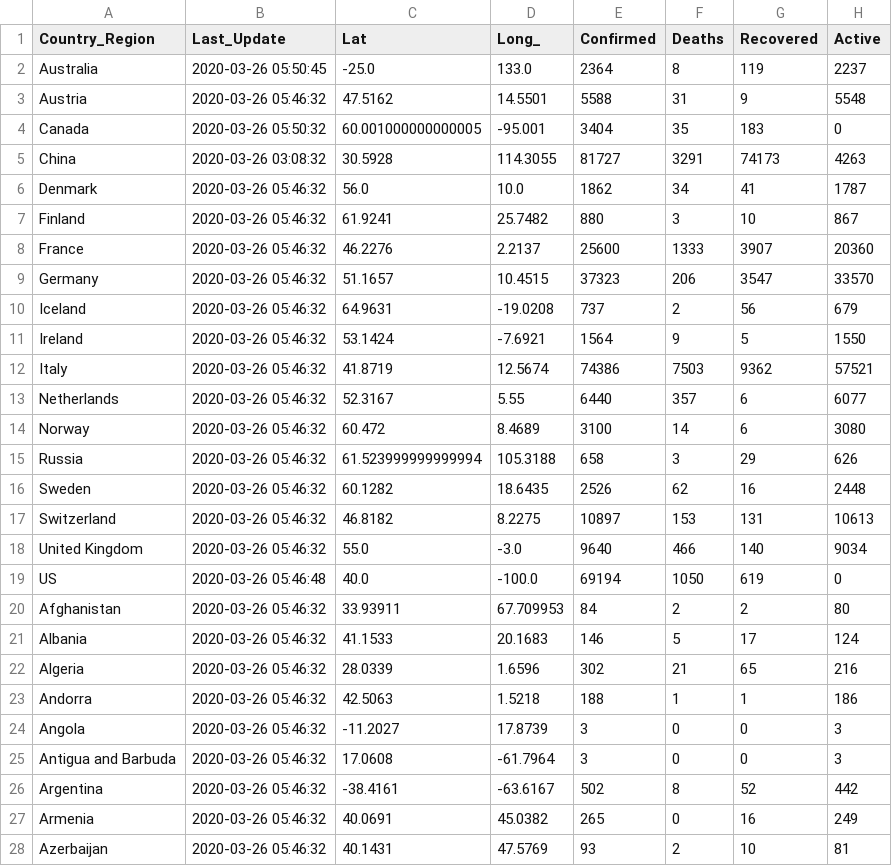
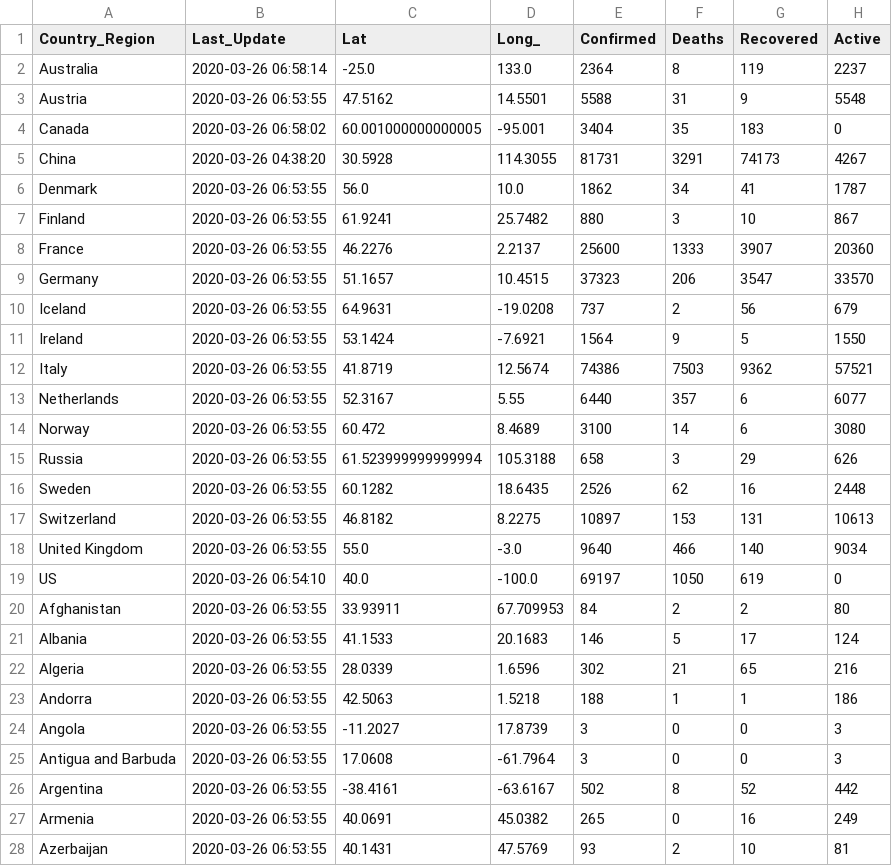
Before and after one commit to pablisco/virustrend, a CSV file: cache/cases_country.csv, drawn as a sheet; only a part is shown; the diff covers the shown part only.

```diff
--- a/cache/cases_country.csv
+++ b/cache/cases_country.csv
@@ -1,28 +1,28 @@
 Country_Region,Last_Update,Lat,Long_,Confirmed,Deaths,Recovered,Active
-Australia,2020-03-26 05:50:45,-25.0,133.0,2364,8,119,2237
-Austria,2020-03-26 05:46:32,47.5162,14.5501,5588,31,9,5548
-Canada,2020-03-26 05:50:32,60.001000000000005,-95.001,3404,35,183,0
-China,2020-03-26 03:08:32,30.5928,114.3055,81727,3291,74173,4263
-Denmark,2020-03-26 05:46:32,56.0,10.0,1862,34,41,1787
-Finland,2020-03-26 05:46:32,61.9241,25.7482,880,3,10,867
-France,2020-03-26 05:46:32,46.2276,2.2137,25600,1333,3907,20360
-Germany,2020-03-26 05:46:32,51.1657,10.4515,37323,206,3547,33570
-Iceland,2020-03-26 05:46:32,64.9631,-19.0208,737,2,56,679
-Ireland,2020-03-26 05:46:32,53.1424,-7.6921,1564,9,5,1550
-Italy,2020-03-26 05:46:32,41.8719,12.5674,74386,7503,9362,57521
-Netherlands,2020-03-26 05:46:32,52.3167,5.55,6440,357,6,6077
-Norway,2020-03-26 05:46:32,60.472,8.4689,3100,14,6,3080
-Russia,2020-03-26 05:46:32,61.523999999999994,105.3188,658,3,29,626
-Sweden,2020-03-26 05:46:32,60.1282,18.6435,2526,62,16,2448
-Switzerland,2020-03-26 05:46:32,46.8182,8.2275,10897,153,131,10613
-United Kingdom,2020-03-26 05:46:32,55.0,-3.0,9640,466,140,9034
-US,2020-03-26 05:46:48,40.0,-100.0,69194,1050,619,0
-Afghanistan,2020-03-26 05:46:32,33.93911,67.709953,84,2,2,80
-Albania,2020-03-26 05:46:32,41.1533,20.1683,146,5,17,124
-Algeria,2020-03-26 05:46:32,28.0339,1.6596,302,21,65,216
-Andorra,2020-03-26 05:46:32,42.5063,1.5218,188,1,1,186
-Angola,2020-03-26 05:46:32,-11.2027,17.8739,3,0,0,3
-Antigua and Barbuda,2020-03-26 05:46:32,17.0608,-61.7964,3,0,0,3
-Argentina,2020-03-26 05:46:32,-38.4161,-63.6167,502,8,52,442
-Armenia,2020-03-26 05:46:32,40.0691,45.0382,265,0,16,249
-Azerbaijan,2020-03-26 05:46:32,40.1431,47.5769,93,2,10,81
+Australia,2020-03-26 06:58:14,-25.0,133.0,2364,8,119,2237
+Austria,2020-03-26 06:53:55,47.5162,14.5501,5588,31,9,5548
+Canada,2020-03-26 06:58:02,60.001000000000005,-95.001,3404,35,183,0
+China,2020-03-26 04:38:20,30.5928,114.3055,81731,3291,74173,4267
+Denmark,2020-03-26 06:53:55,56.0,10.0,1862,34,41,1787
+Finland,2020-03-26 06:53:55,61.9241,25.7482,880,3,10,867
+France,2020-03-26 06:53:55,46.2276,2.2137,25600,1333,3907,20360
+Germany,2020-03-26 06:53:55,51.1657,10.4515,37323,206,3547,33570
+Iceland,2020-03-26 06:53:55,64.9631,-19.0208,737,2,56,679
+Ireland,2020-03-26 06:53:55,53.1424,-7.6921,1564,9,5,1550
+Italy,2020-03-26 06:53:55,41.8719,12.5674,74386,7503,9362,57521
+Netherlands,2020-03-26 06:53:55,52.3167,5.55,6440,357,6,6077
+Norway,2020-03-26 06:53:55,60.472,8.4689,3100,14,6,3080
+Russia,2020-03-26 06:53:55,61.523999999999994,105.3188,658,3,29,626
+Sweden,2020-03-26 06:53:55,60.1282,18.6435,2526,62,16,2448
+Switzerland,2020-03-26 06:53:55,46.8182,8.2275,10897,153,131,10613
+United Kingdom,2020-03-26 06:53:55,55.0,-3.0,9640,466,140,9034
+US,2020-03-26 06:54:10,40.0,-100.0,69197,1050,619,0
+Afghanistan,2020-03-26 06:53:55,33.93911,67.709953,84,2,2,80
+Albania,2020-03-26 06:53:55,41.1533,20.1683,146,5,17,124
+Algeria,2020-03-26 06:53:55,28.0339,1.6596,302,21,65,216
+Andorra,2020-03-26 06:53:55,42.5063,1.5218,188,1,1,186
+Angola,2020-03-26 06:53:55,-11.2027,17.8739,3,0,0,3
+Antigua and Barbuda,2020-03-26 06:53:55,17.0608,-61.7964,3,0,0,3
+Argentina,2020-03-26 06:53:55,-38.4161,-63.6167,502,8,52,442
+Armenia,2020-03-26 06:53:55,40.0691,45.0382,265,0,16,249
+Azerbaijan,2020-03-26 06:53:55,40.1431,47.5769,93,2,10,81
```
Also changed, not shown: 153 edited cells elsewhere in this file, cache/cases.csv, cache/cases_state.csv, 2 other files.
